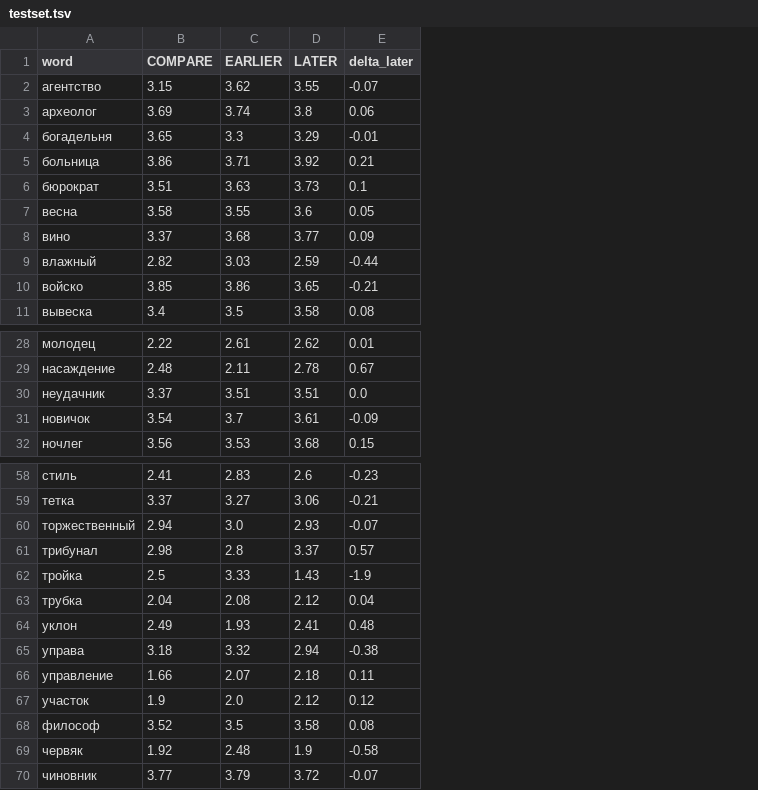
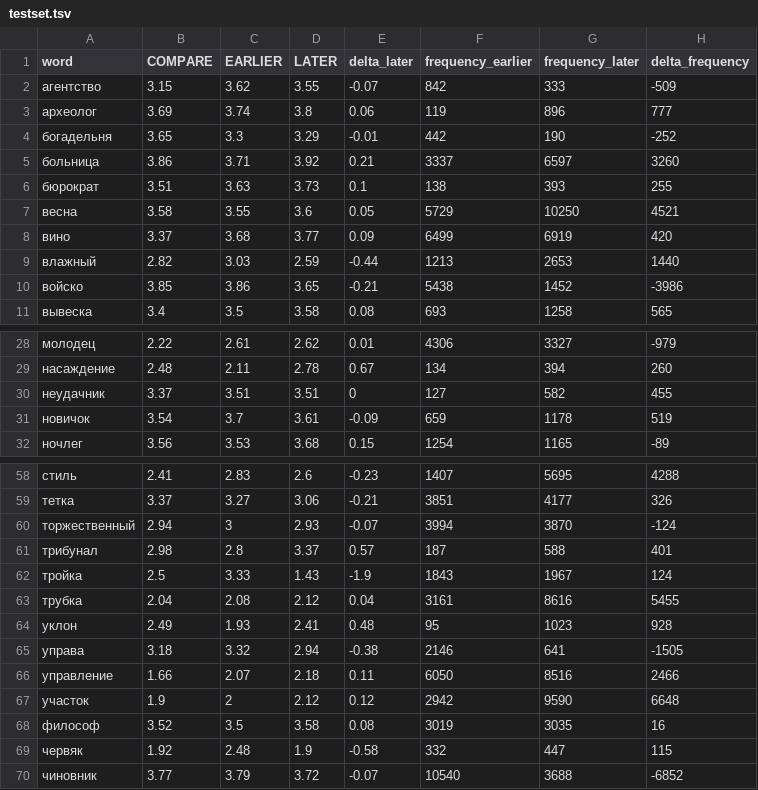
Before and after one commit to juliarodina/RuSemShift, a TSV file: rusemshift_1/testset.tsv, drawn as a sheet; only a part is shown, gaps mark what is left out; the diff names each change by its address in the sheet, - before the commit and + after, or states it on an @@ line.

```diff
--- a/rusemshift_1/testset.tsv
+++ b/rusemshift_1/testset.tsv
+column F (frequency_earlier), rows 2-11: 842 | 119 | 442 | 3337 | 138 | 5729 | 6499 | 1213 | 5438 | 693; rows 28-32: 4306 | 134 | 127 | 659 | 1254; rows 58-70: 1407 | 3851 | 3994 | 187 | 1843 | 3161 | 95 | 2146 | 6050 | 2942 | 3019 | 332 | 10540
+column G (frequency_later), rows 2-11: 333 | 896 | 190 | 6597 | 393 | 10250 | 6919 | 2653 | 1452 | 1258; rows 28-32: 3327 | 394 | 582 | 1178 | 1165; rows 58-70: 5695 | 4177 | 3870 | 588 | 1967 | 8616 | 1023 | 641 | 8516 | 9590 | 3035 | 447 | 3688
+column H (delta_frequency), rows 2-11: -509 | 777 | -252 | 3260 | 255 | 4521 | 420 | 1440 | -3986 | 565; rows 28-32: -979 | 260 | 455 | 519 | -89; rows 58-70: 4288 | 326 | -124 | 401 | 124 | 5455 | 928 | -1505 | 2466 | 6648 | 16 | 115 | -6852
-E30 (delta_later): 0.0
+E30 (delta_later): 0
-C60 (EARLIER): 3.0
+C60 (EARLIER): 3
-C67 (EARLIER): 2.0
+C67 (EARLIER): 2
```
Also changed, not shown: rusemshift_1/testset_filtered.tsv, rusemshift_2/testset.tsv, 3 other files.
